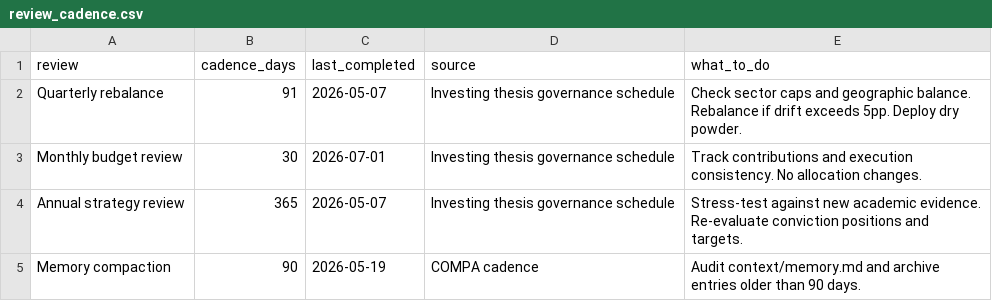
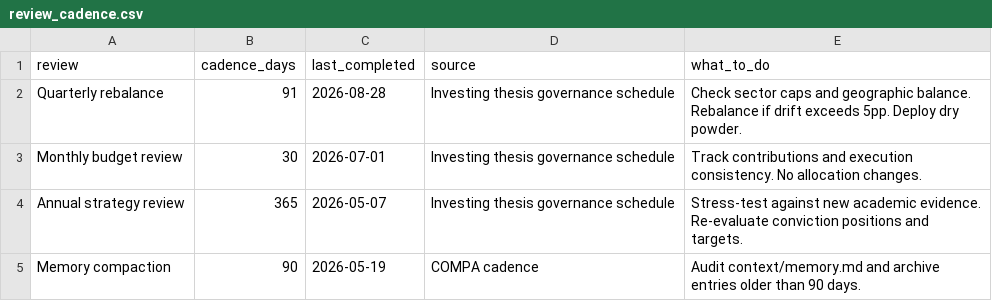
Before and after one commit to rafaelbonner526-creator/compa-warehouse, a CSV file: seeds/review_cadence.csv, drawn as a sheet.

```diff
--- a/seeds/review_cadence.csv
+++ b/seeds/review_cadence.csv
@@ -1,3 +1,3 @@
 review,cadence_days,last_completed,source,what_to_do
-Quarterly rebalance,91,2026-05-07,Investing thesis governance schedule,Check sector caps and geographic balance. Rebalance if drift exceeds 5pp. Deploy dry powder.
+Quarterly rebalance,91,2026-08-28,Investing thesis governance schedule,Check sector caps and geographic balance. Rebalance if drift exceeds 5pp. Deploy dry powder.
 Monthly budget review,30,2026-07-01,Investing thesis governance schedule,Track contributions and execution consistency. No allocation changes.
```
